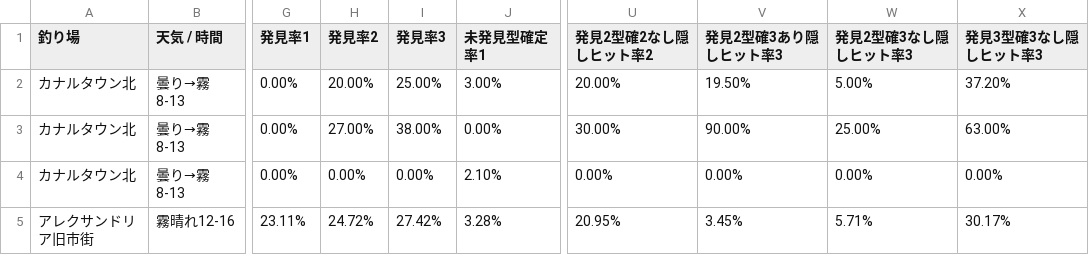
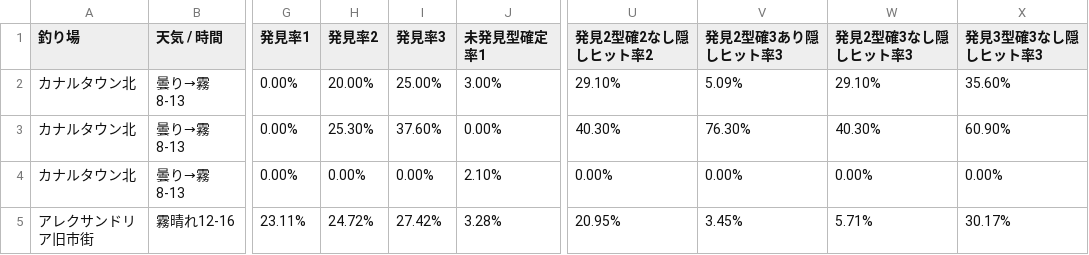
Before and after one commit to york14/FF14_Fisher-Logic-Engine, a CSV file: src/data/csv/マスタ - 5_発見・型確定・隠しヒット率.csv, drawn as a sheet; only a part is shown, gaps mark what is left out; the diff names each change by its address in the sheet, - before the commit and + after, or states it on an @@ line.

```diff
--- a/src/data/csv/マスタ - 5_発見・型確定・隠しヒット率.csv
+++ b/src/data/csv/マスタ - 5_発見・型確定・隠しヒット率.csv
-U2 (発見2型確2なし隠しヒット率2): 20.00%
+U2 (発見2型確2なし隠しヒット率2): 29.10%
-V2 (発見2型確3あり隠しヒット率3): 19.50%
+V2 (発見2型確3あり隠しヒット率3): 5.09%
-W2 (発見2型確3なし隠しヒット率3): 5.00%
+W2 (発見2型確3なし隠しヒット率3): 29.10%
-X2 (発見3型確3なし隠しヒット率3): 37.20%
+X2 (発見3型確3なし隠しヒット率3): 35.60%
-H3 (発見率2): 27.00%
+H3 (発見率2): 25.30%
-I3 (発見率3): 38.00%
+I3 (発見率3): 37.60%
-U3 (発見2型確2なし隠しヒット率2): 30.00%
+U3 (発見2型確2なし隠しヒット率2): 40.30%
-V3 (発見2型確3あり隠しヒット率3): 90.00%
+V3 (発見2型確3あり隠しヒット率3): 76.30%
-W3 (発見2型確3なし隠しヒット率3): 25.00%
+W3 (発見2型確3なし隠しヒット率3): 40.30%
-X3 (発見3型確3なし隠しヒット率3): 63.00%
+X3 (発見3型確3なし隠しヒット率3): 60.90%
```
Also changed, not shown: 1 other file.
